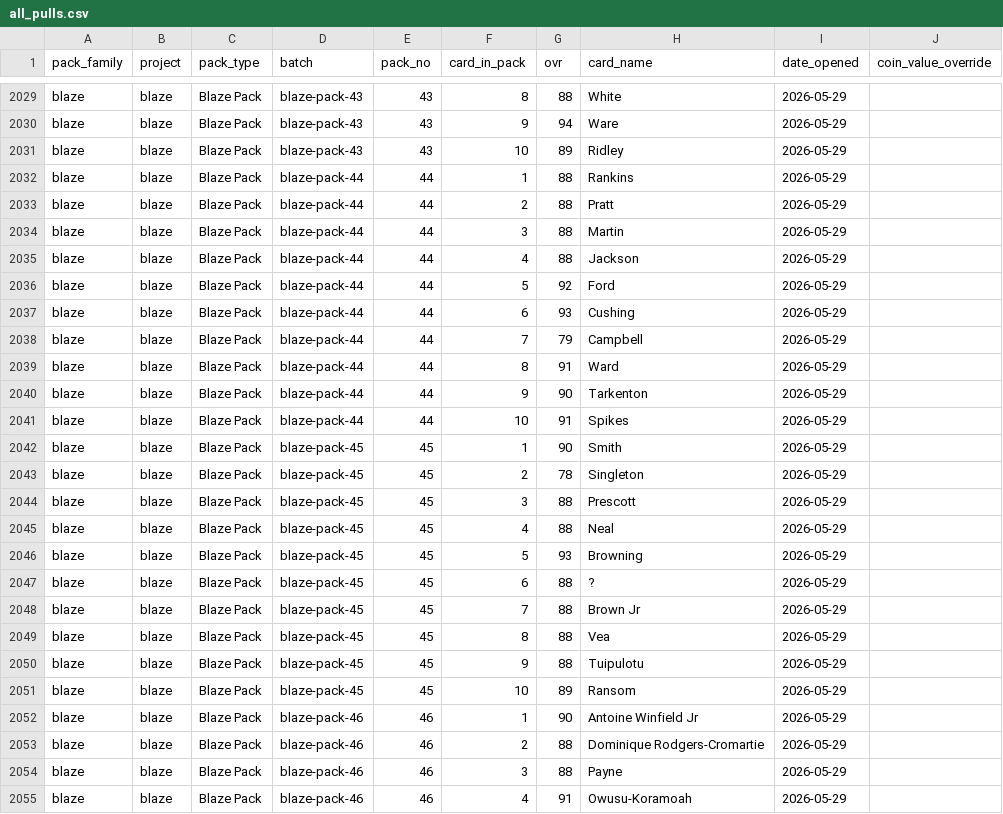
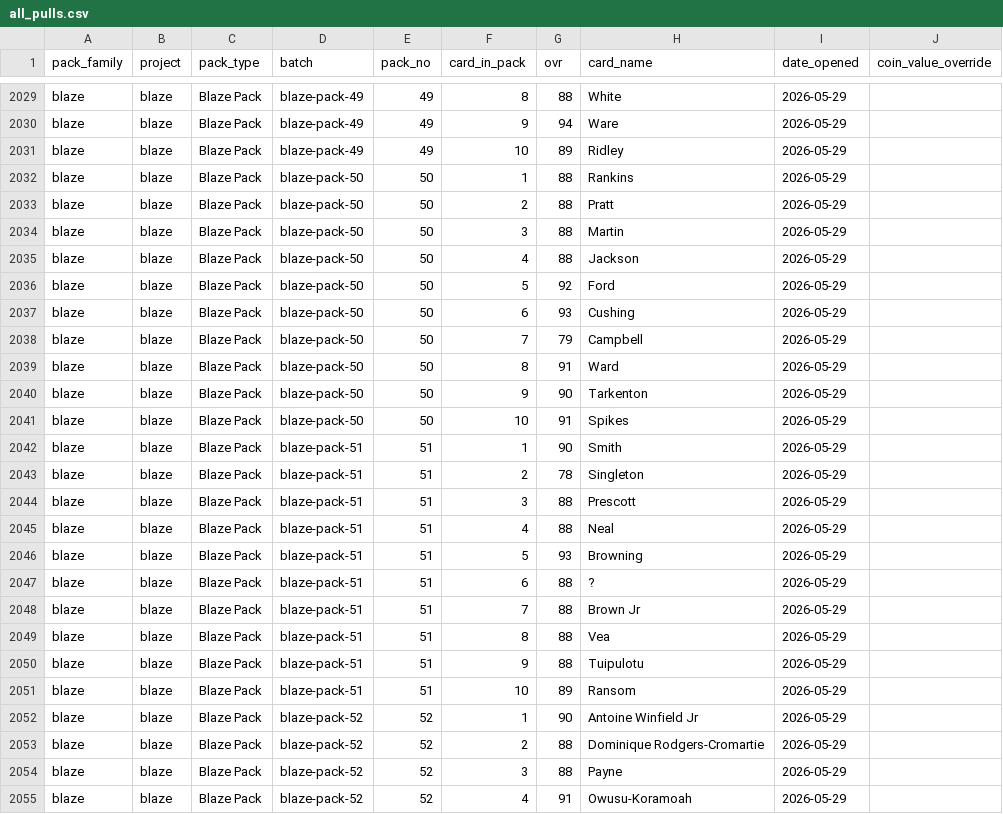
Before and after one commit to mrosale2/mut-pack-reports, a CSV file: data/all_pulls.csv, drawn as a sheet; only a part is shown, gaps mark what is left out; the diff covers the shown part only; the diff names each change by its address in the sheet, - before the commit and + after, or states it on an @@ line.

Commit message:
Fix Blaze pack 47 collision (Togai pack 41 restored, Winfield packs 47-52)

```diff
--- a/data/all_pulls.csv
+++ b/data/all_pulls.csv
-D2029:D2031 (batch): blaze-pack-43
+D2029:D2031 (batch): blaze-pack-49
-E2029:E2031 (pack_no): 43
+E2029:E2031 (pack_no): 49
-D2032:D2041 (batch): blaze-pack-44
+D2032:D2041 (batch): blaze-pack-50
-E2032:E2041 (pack_no): 44
+E2032:E2041 (pack_no): 50
-D2042:D2051 (batch): blaze-pack-45
+D2042:D2051 (batch): blaze-pack-51
-E2042:E2051 (pack_no): 45
+E2042:E2051 (pack_no): 51
-D2052:D2055 (batch): blaze-pack-46
+D2052:D2055 (batch): blaze-pack-52
-E2052:E2055 (pack_no): 46
+E2052:E2055 (pack_no): 52
```
Also changed, not shown: 66 edited cells elsewhere in this file, 1 other file.
